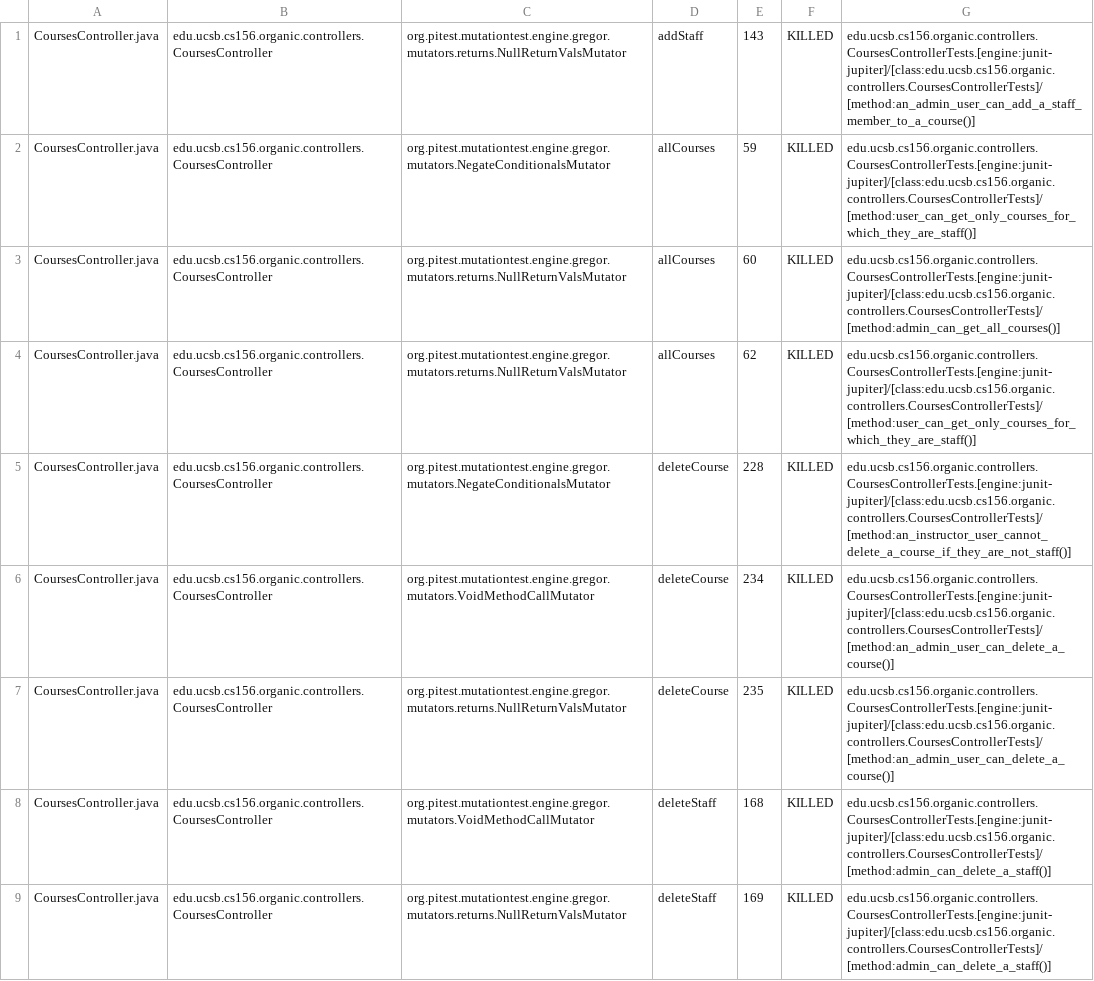
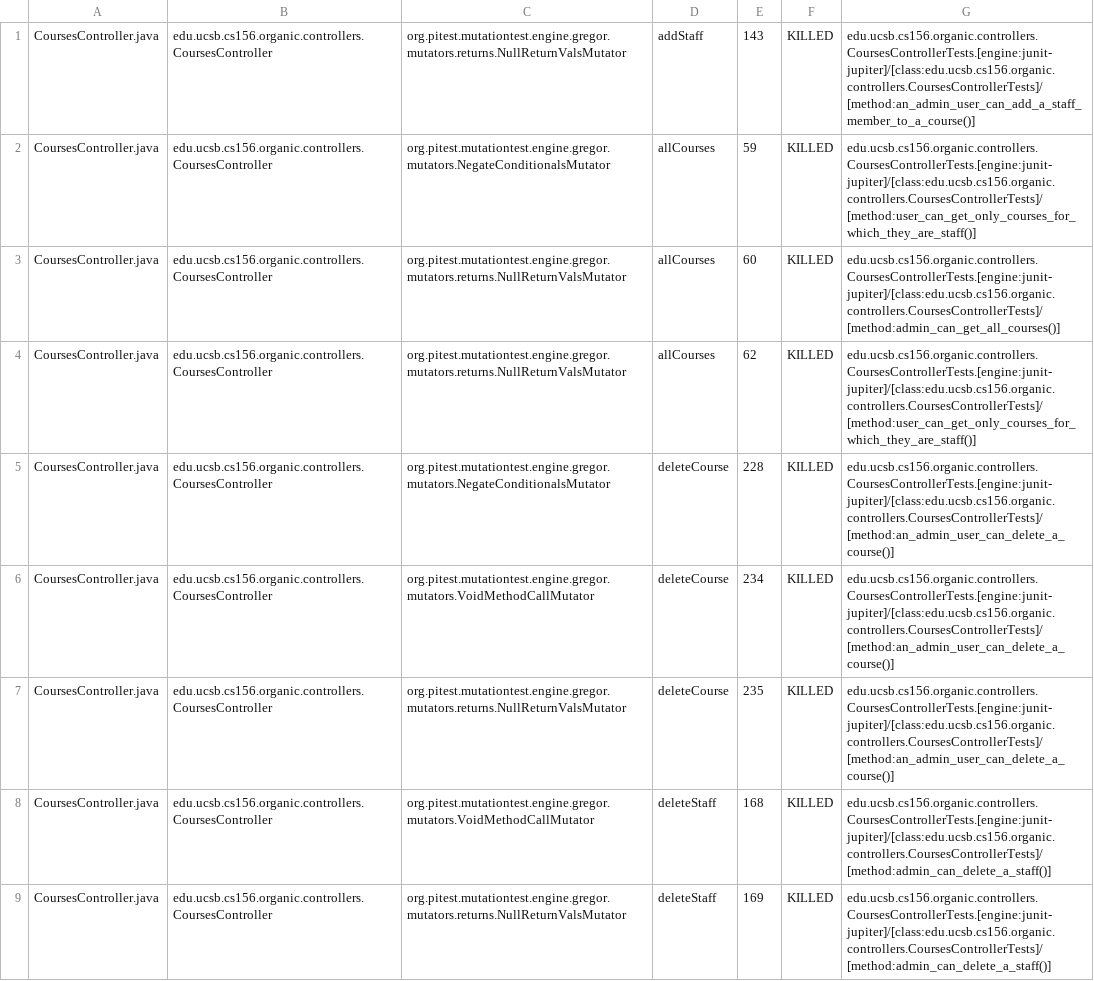
Before and after one commit to ucsb-cs156-w24/proj-organic-w24-6pm-4, a CSV file: prs/75/pitest/mutations.csv, drawn as a sheet; only a part is shown; the diff covers the shown part only.

Commit message:
Deploying to gh-pages from @ ucsb-cs156-w24/proj-organic-w24-6pm-4@5097f26aef788a185f346016ac438f5cdc8af35a 🚀

```diff
--- a/prs/75/pitest/mutations.csv
+++ b/prs/75/pitest/mutations.csv
@@ -4,3 +4,3 @@ CoursesController.java,edu.ucsb.cs156.organic.controllers.CoursesController,org.
 CoursesController.java,edu.ucsb.cs156.organic.controllers.CoursesController,org.pitest.mutationtest.engine.gregor.mutators.returns.NullReturnValsMutator,allCourses,62,KILLED,edu.ucsb.cs156.organic.controllers.CoursesControllerTests.[engine:junit-jupiter]/[class:edu.ucsb.cs156.organic.controllers.CoursesControllerTests]/[method:user_can_get_only_courses_for_which_they_are_staff()]
-CoursesController.java,edu.ucsb.cs156.organic.controllers.CoursesController,org.pitest.mutationtest.engine.gregor.mutators.NegateConditionalsMutator,deleteCourse,228,KILLED,edu.ucsb.cs156.organic.controllers.CoursesControllerTests.[engine:junit-jupiter]/[class:edu.ucsb.cs156.organic.controllers.CoursesControllerTests]/[method:an_instructor_user_cannot_delete_a_course_if_they_are_not_staff()]
+CoursesController.java,edu.ucsb.cs156.organic.controllers.CoursesController,org.pitest.mutationtest.engine.gregor.mutators.NegateConditionalsMutator,deleteCourse,228,KILLED,edu.ucsb.cs156.organic.controllers.CoursesControllerTests.[engine:junit-jupiter]/[class:edu.ucsb.cs156.organic.controllers.CoursesControllerTests]/[method:an_admin_user_can_delete_a_course()]
 CoursesController.java,edu.ucsb.cs156.organic.controllers.CoursesController,org.pitest.mutationtest.engine.gregor.mutators.VoidMethodCallMutator,deleteCourse,234,KILLED,edu.ucsb.cs156.organic.controllers.CoursesControllerTests.[engine:junit-jupiter]/[class:edu.ucsb.cs156.organic.controllers.CoursesControllerTests]/[method:an_admin_user_can_delete_a_course()]
```
Also changed, not shown: 9 edited cells elsewhere in this file, 16 other files.
